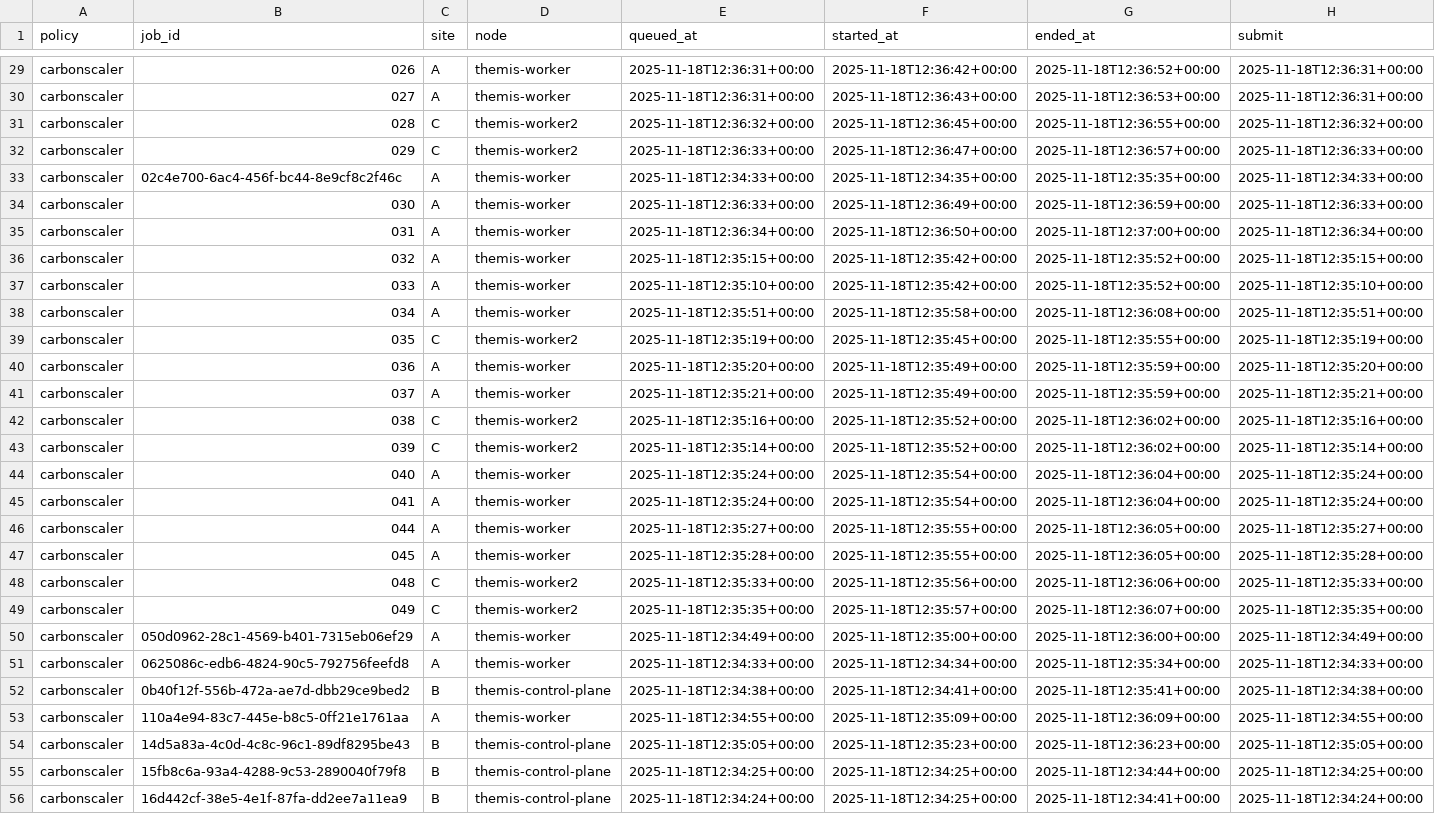
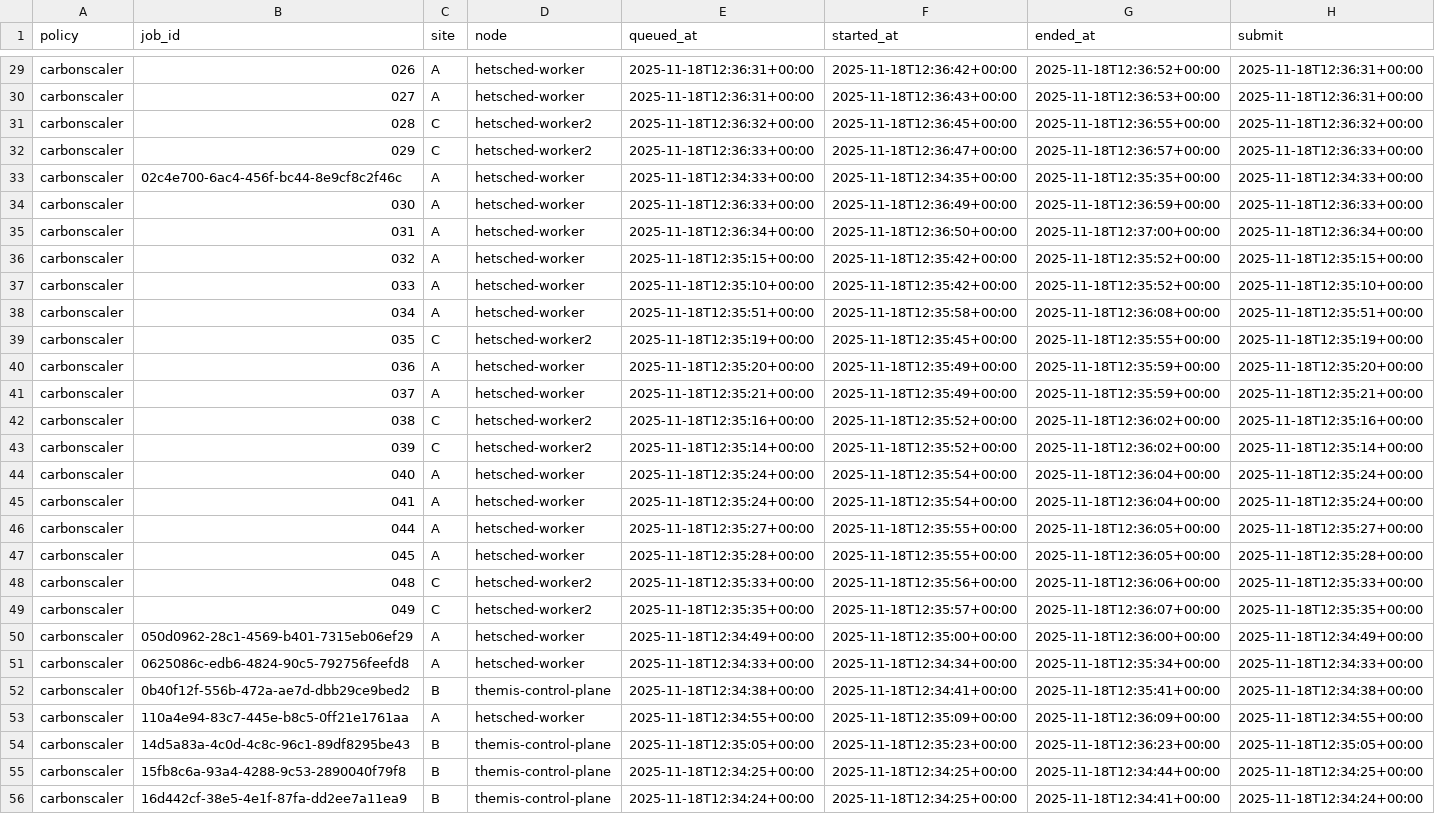
Before and after one commit to Large-scale-Sustainable-Computing-LSC/EcoKube, a CSV file: analysis/k8s_results/carbonscaler/per_job.csv, drawn as a sheet; only a part is shown, gaps mark what is left out; the diff covers the shown part only; the diff names each change by its address in the sheet, - before the commit and + after, or states it on an @@ line.

```diff
--- a/analysis/k8s_results/carbonscaler/per_job.csv
+++ b/analysis/k8s_results/carbonscaler/per_job.csv
-D29:D30 (node): themis-worker
+D29:D30 (node): hetsched-worker
-D31:D32 (node): themis-worker2
+D31:D32 (node): hetsched-worker2
-D33:D38 (node): themis-worker
+D33:D38 (node): hetsched-worker
-D39 (node): themis-worker2
+D39 (node): hetsched-worker2
-D40:D41 (node): themis-worker
+D40:D41 (node): hetsched-worker
-D42:D43 (node): themis-worker2
+D42:D43 (node): hetsched-worker2
-D44:D47 (node): themis-worker
+D44:D47 (node): hetsched-worker
-D48:D49 (node): themis-worker2
+D48:D49 (node): hetsched-worker2
-D50:D51 (node): themis-worker
+D50:D51 (node): hetsched-worker
-D53 (node): themis-worker
+D53 (node): hetsched-worker
```
Also changed, not shown: 94 edited cells elsewhere in this file, analysis/k8s_results/hetpolicy/per_job.csv, analysis/k8s_results/k8s/per_job.csv, 12 other files.
